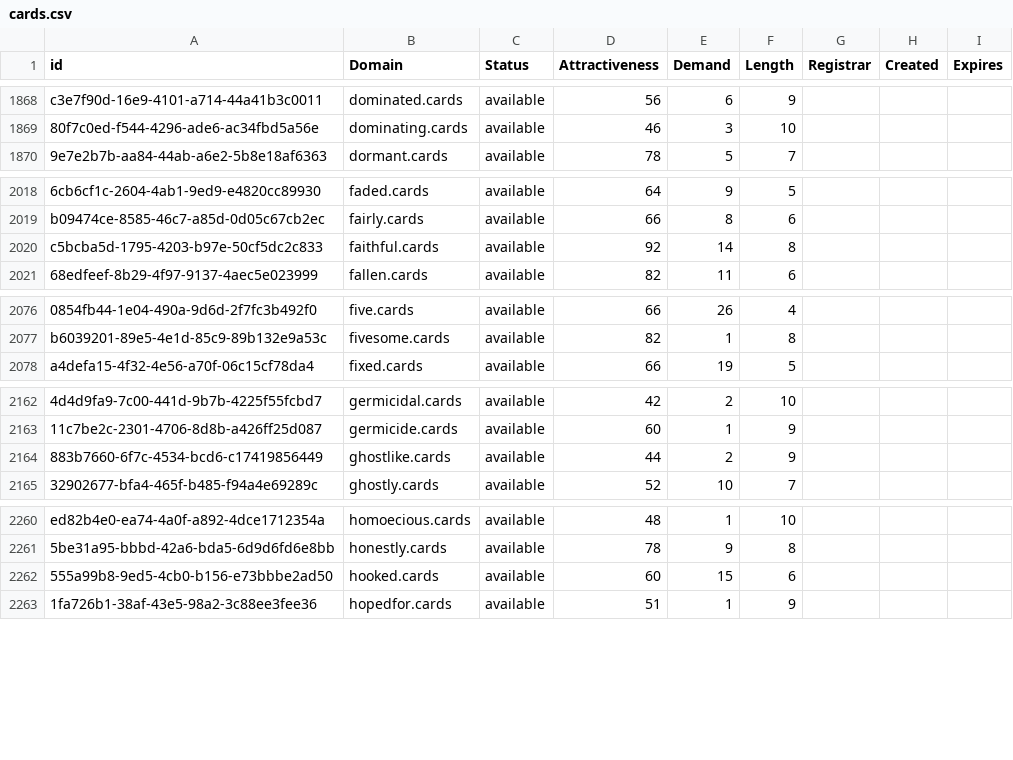
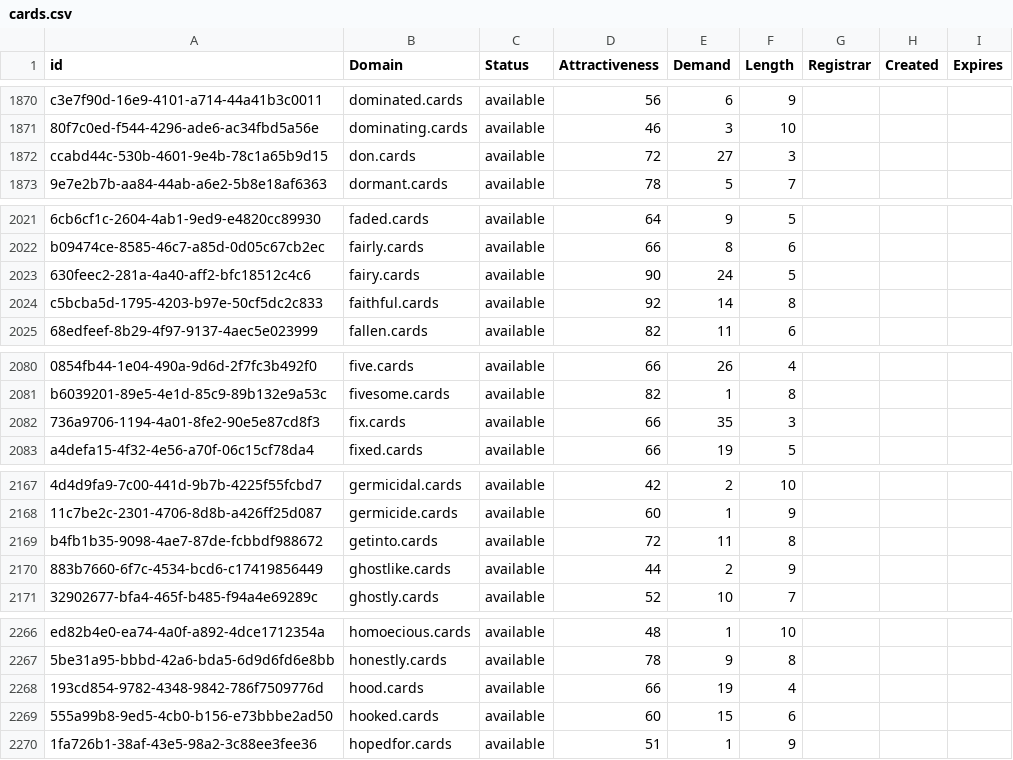
Before and after one commit to UniqueDomains/cards-oneword-domains, a CSV file: cards.csv, drawn as a sheet; only a part is shown, gaps mark what is left out; the diff covers the shown part only; the diff names each change by its address in the sheet, - before the commit and + after, or states it on an @@ line.

```diff
--- a/cards.csv
+++ b/cards.csv
+row 1872: ccabd44c-530b-4601-9e4b-78c1a65b9d15 | don.cards | available | 72 | 27 | 3
+row 2023: 630feec2-281a-4a40-aff2-bfc18512c4c6 | fairy.cards | available | 90 | 24 | 5
+row 2082: 736a9706-1194-4a01-8fe2-90e5e87cd8f3 | fix.cards | available | 66 | 35 | 3
+row 2169: b4fb1b35-9098-4ae7-87de-fcbbdf988672 | getinto.cards | available | 72 | 11 | 8
+row 2268: 193cd854-9782-4348-9842-786f7509776d | hood.cards | available | 66 | 19 | 4
```
Also changed, not shown: 16 added rows and 1 edited cell elsewhere in this file, 2 other files.
